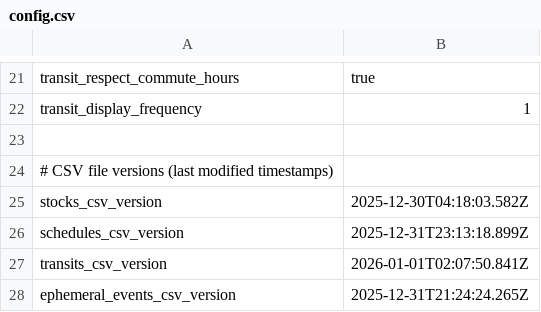
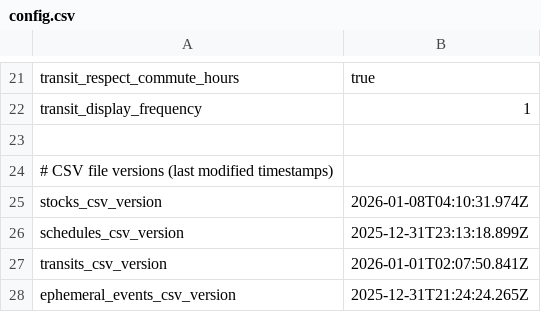
Before and after one commit to dcelayeta/pantallita-events, a CSV file: config.csv, drawn as a sheet; only a part is shown, gaps mark what is left out.

Commit message:
Update config.csv

```diff
--- a/config.csv
+++ b/config.csv
@@ -24,3 +24,3 @@ transit_display_frequency,1
 # CSV file versions (last modified timestamps)
-stocks_csv_version,2025-12-30T04:18:03.582Z
+stocks_csv_version,2026-01-08T04:10:31.974Z
 schedules_csv_version,2025-12-31T23:13:18.899Z
```
